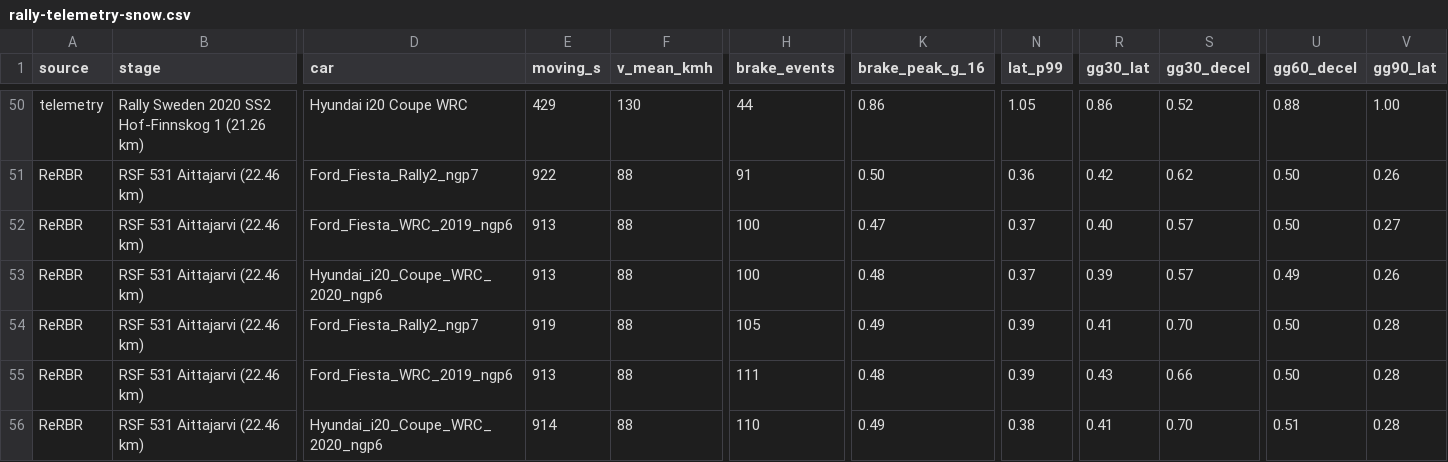
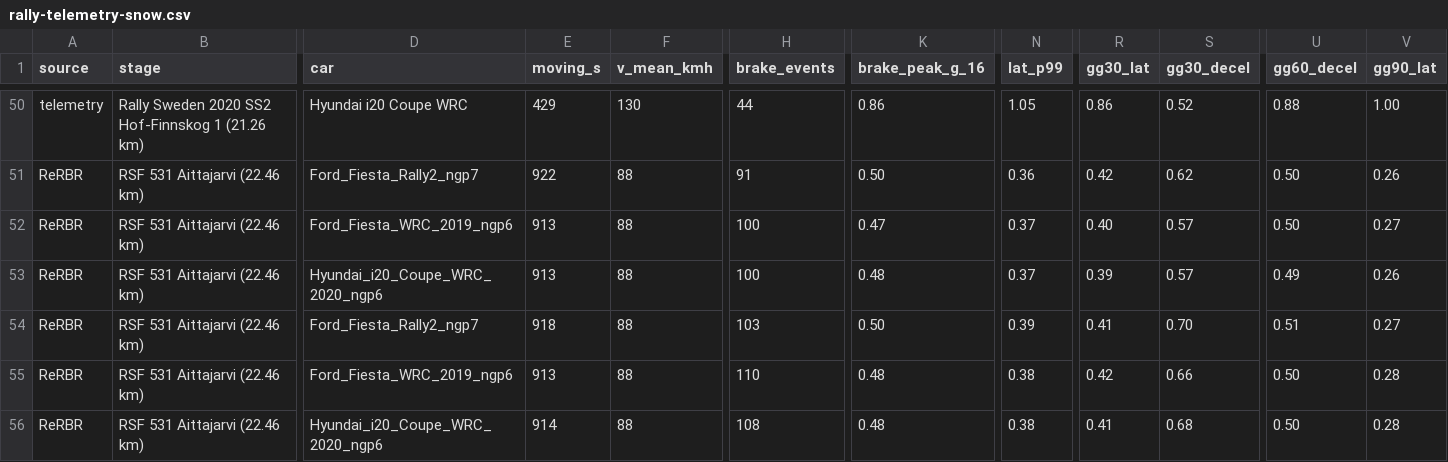
Before and after one commit to JodusNodus/rerbr, a CSV file: data/rally-telemetry-snow.csv, drawn as a sheet; only a part is shown, gaps mark what is left out; the diff names each change by its address in the sheet, - before the commit and + after, or states it on an @@ line.

Commit message:
Brush: snow's soil force held from 6 m/s, no berm on snow (each share its own rise in a blend), the two stages' phase

```diff
--- a/data/rally-telemetry-snow.csv
+++ b/data/rally-telemetry-snow.csv
-E54 (moving_s): 919
+E54 (moving_s): 918
-H54 (brake_events): 105
+H54 (brake_events): 103
-K54 (brake_peak_g_16): 0.49
+K54 (brake_peak_g_16): 0.50
-U54 (gg60_decel): 0.50
+U54 (gg60_decel): 0.51
-V54 (gg90_lat): 0.28
+V54 (gg90_lat): 0.27
-H55 (brake_events): 111
+H55 (brake_events): 110
-N55 (lat_p99): 0.39
+N55 (lat_p99): 0.38
-R55 (gg30_lat): 0.43
+R55 (gg30_lat): 0.42
-H56 (brake_events): 110
+H56 (brake_events): 108
-K56 (brake_peak_g_16): 0.49
+K56 (brake_peak_g_16): 0.48
-S56 (gg30_decel): 0.70
+S56 (gg30_decel): 0.68
-U56 (gg60_decel): 0.51
+U56 (gg60_decel): 0.50
```
Also changed, not shown: 4 other files.
